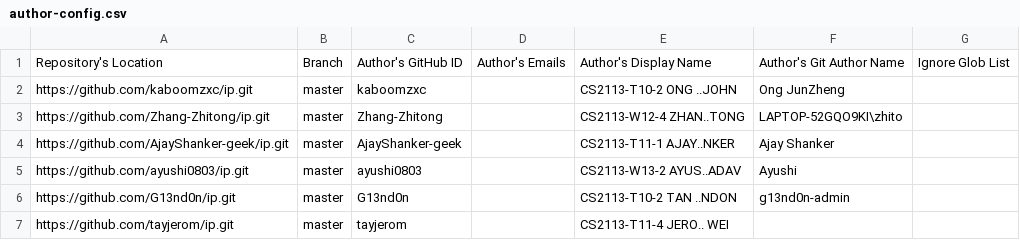
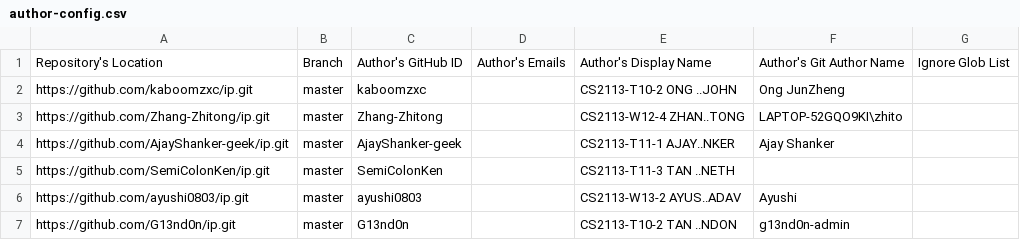
Before and after one commit to nus-cs2113-AY2425S1/ip-dashboard, a CSV file: configs/author-config.csv, drawn as a sheet; only a part is shown; the shorter side is filled out with more unchanged rows; the diff names each change by its address in the sheet, - before the commit and + after, or states it on an @@ line.

Commit message:
Update configs

```diff
--- a/configs/author-config.csv
+++ b/configs/author-config.csv
+row 5: https://github.com/SemiColonKen/ip.git | master | SemiColonKen |  | CS2113-T11-3 TAN ..NETH
```
Also changed, not shown: configs/repo-config.csv.
